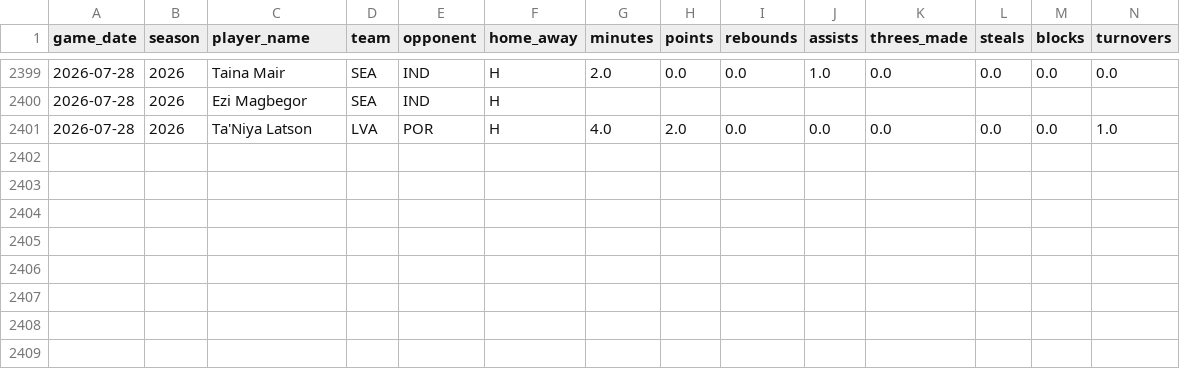
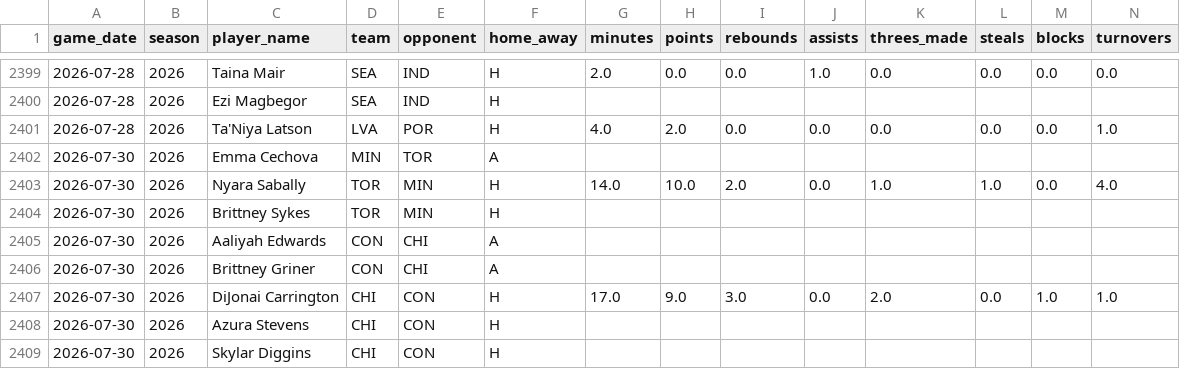
Before and after one commit to syocum9422-blip/edgeranked-site, a CSV file: wnba/data/processed/wnba_unmatched_actuals_report.csv, drawn as a sheet; only a part is shown, gaps mark what is left out; rows hold the shown columns only; the diff names each change by its address in the sheet, - before the commit and + after, or states it on an @@ line.

```diff
--- a/wnba/data/processed/wnba_unmatched_actuals_report.csv
+++ b/wnba/data/processed/wnba_unmatched_actuals_report.csv
+row 2402: 2026-07-30 | 2026 | Emma Cechova | MIN | TOR | A
+row 2403: 2026-07-30 | 2026 | Nyara Sabally | TOR | MIN | H | 14.0 | 10.0 | 2.0 | 0.0 | 1.0 | 1.0 | 0.0 | 4.0
+row 2404: 2026-07-30 | 2026 | Brittney Sykes | TOR | MIN | H
+row 2405: 2026-07-30 | 2026 | Aaliyah Edwards | CON | CHI | A
+row 2406: 2026-07-30 | 2026 | Brittney Griner | CON | CHI | A
+row 2407: 2026-07-30 | 2026 | DiJonai Carrington | CHI | CON | H | 17.0 | 9.0 | 3.0 | 0.0 | 2.0 | 0.0 | 1.0 | 1.0
+row 2408: 2026-07-30 | 2026 | Azura Stevens | CHI | CON | H
+row 2409: 2026-07-30 | 2026 | Skylar Diggins | CHI | CON | H
```
Also changed, not shown: wnba/Best_Bets/match_audit_today.csv, wnba/data/processed/wnba_simulation_detail.csv, 53 other files.
